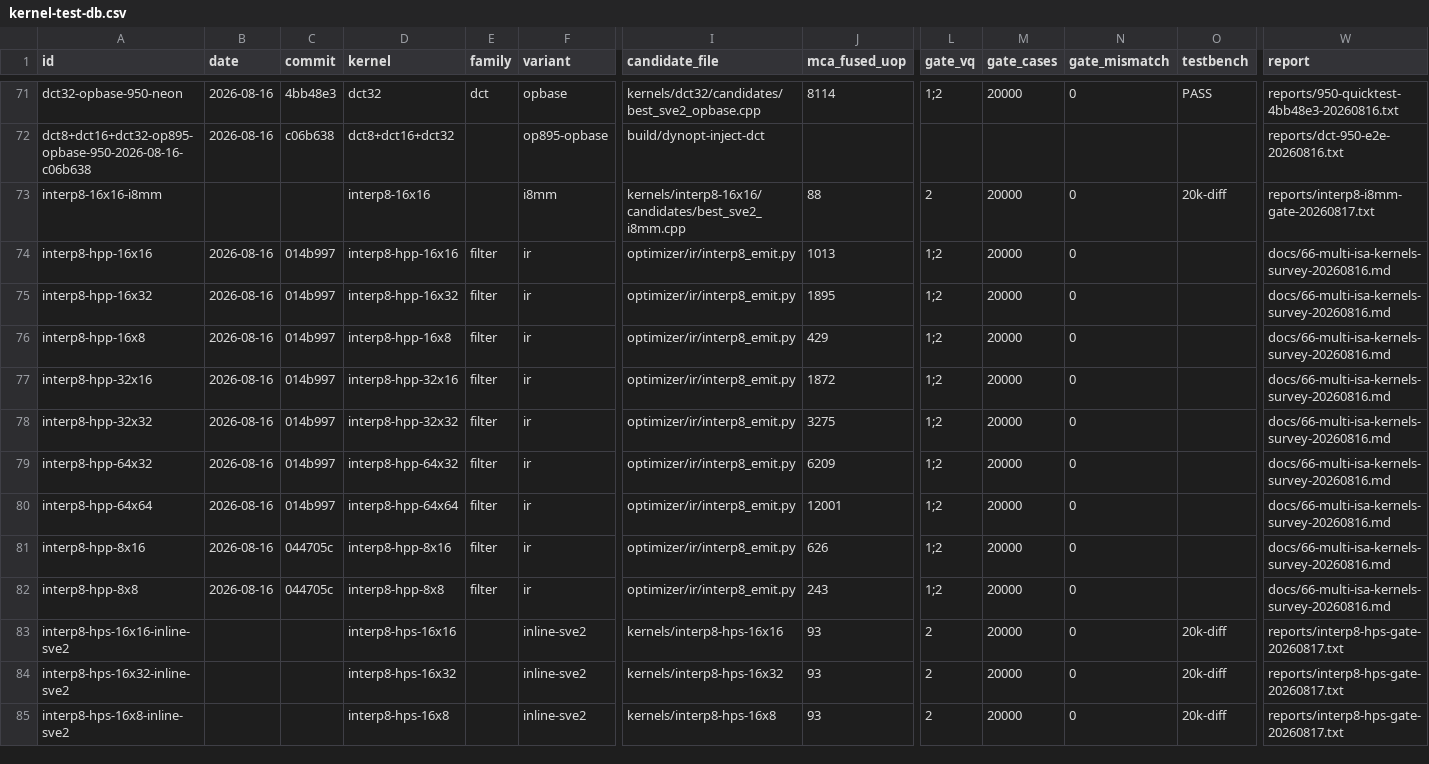
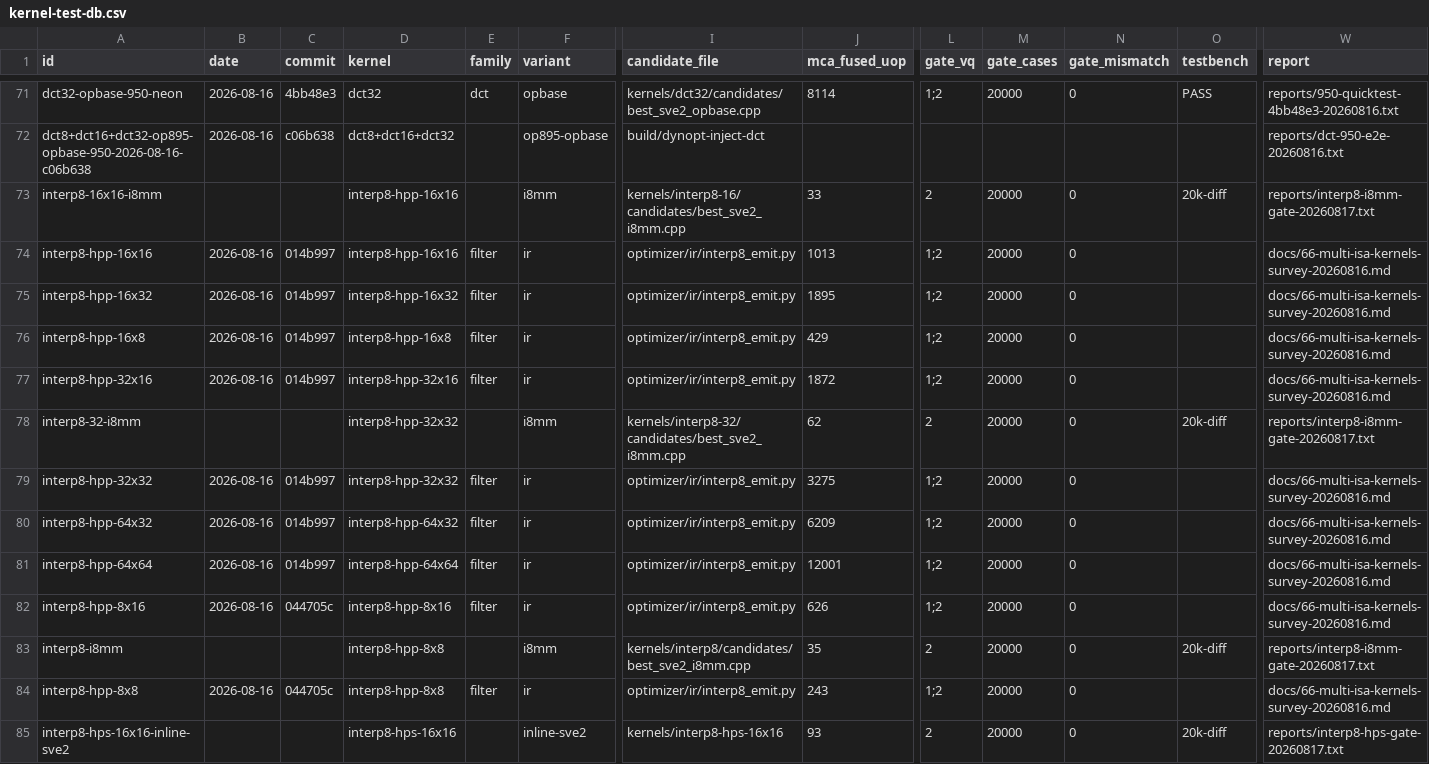
Before and after one commit to chiro2001/a64-simd-dyn-optimizer, a CSV file: data/kernel-test-db.csv, drawn as a sheet; only a part is shown, gaps mark what is left out; the shorter side is filled out with more unchanged rows; rows hold the shown columns only; the diff names each change by its address in the sheet, - before the commit and + after, or states it on an @@ line.

Commit message:
filter i8mm family: hpp 8x8/16x16/32x32 i8mm candidates gated (20k 0 mismatch vs dotprod, C-arbitrated); fused_uop 35/33/62; DB 169 rows

```diff
--- a/data/kernel-test-db.csv
+++ b/data/kernel-test-db.csv
-D73 (kernel): interp8-16x16
+D73 (kernel): interp8-hpp-16x16
-I73 (candidate_file): kernels/interp8-16x16/candidates/best_sve2_i8mm.cpp
+I73 (candidate_file): kernels/interp8-16/candidates/best_sve2_i8mm.cpp
-J73 (mca_fused_uop): 88
+J73 (mca_fused_uop): 33
+row 78: interp8-32-i8mm |  |  | interp8-hpp-32x32 |  | i8mm | kernels/interp8-32/candidates/best_sve2_i8mm.cpp | 62 | 2 | 20000 | 0 | 20k-diff | reports/interp8-i8mm-gate-20260817.txt
+row 83: interp8-i8mm |  |  | interp8-hpp-8x8 |  | i8mm | kernels/interp8/candidates/best_sve2_i8mm.cpp | 35 | 2 | 20000 | 0 | 20k-diff | reports/interp8-i8mm-gate-20260817.txt
```
Also changed, not shown: 6 other files.
